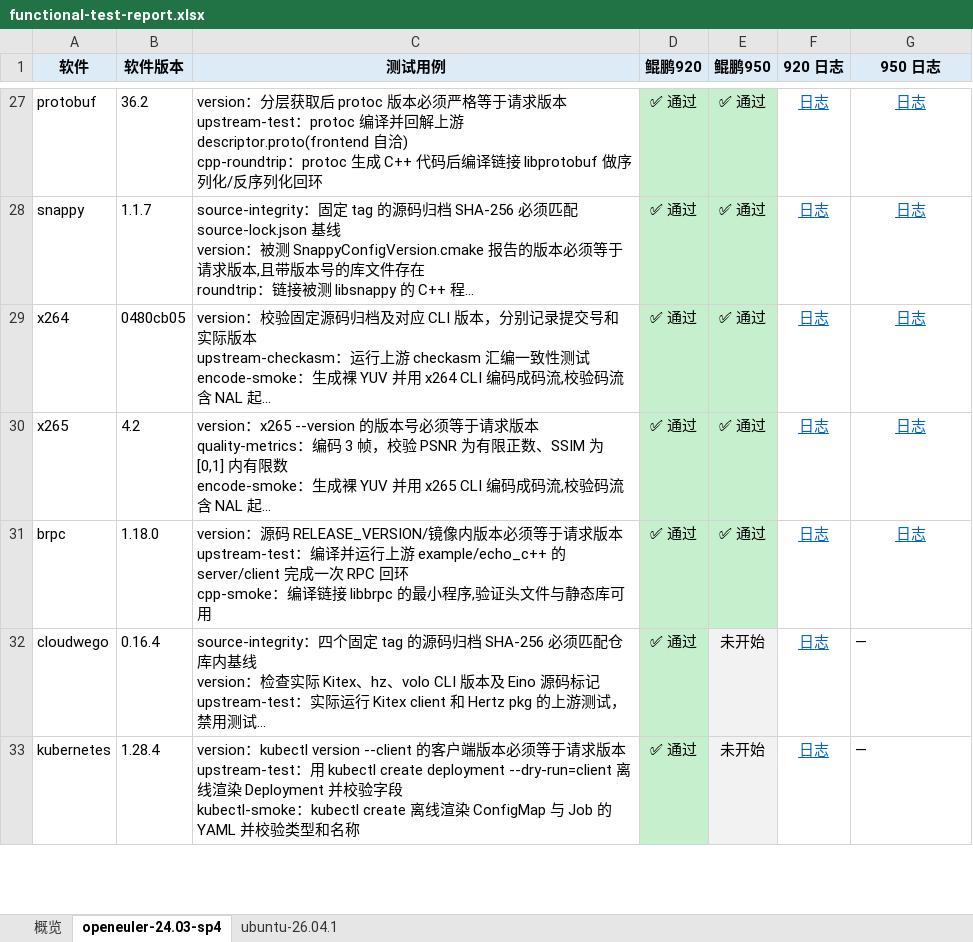
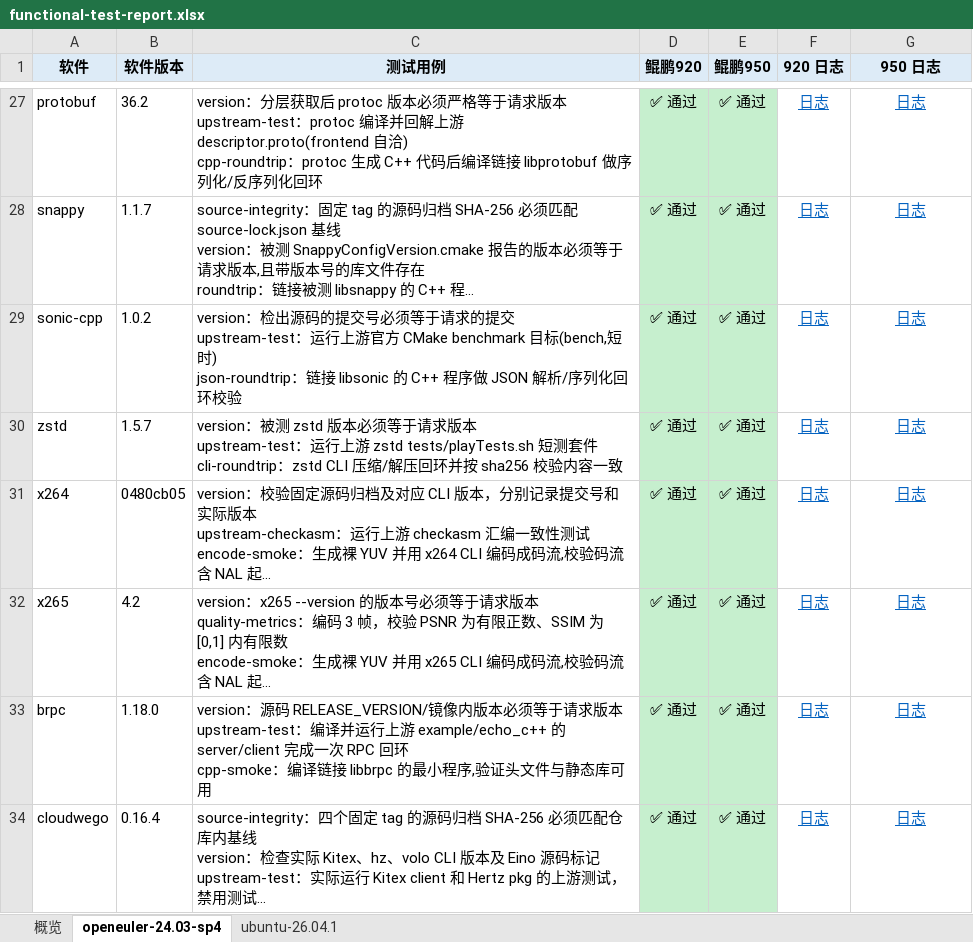
Before and after one commit to nv-action/vllm-benchmarks, an Excel workbook: doc/functional-test-report.xlsx, sheet openeuler-24.03-sp4, drawn as a sheet; only a part is shown, gaps mark what is left out; the shorter side is filled out with more unchanged rows; long unchanged cells end in …; values as stored, in another font and other column widths than the file's, no borders; addresses are those after the commit; ↵ is a line break in a cell; the diff covers the shown part only; the diff names each change by its address in the sheet, - before the commit and + after, or states it on an @@ line.

Commit message:
docs: refresh the envoy results and the Excel export
920 的 envoy 1.37.1/1.40.0 在 run 40283509141 上重测通过,920 openeuler 概览升到 44/45;Excel 按最新数据重新导出。

```diff
--- a/doc/functional-test-report.xlsx (sheet openeuler-24.03-sp4)
+++ b/doc/functional-test-report.xlsx (sheet openeuler-24.03-sp4)
+row 29: sonic-cpp | 1.0.2 | version：检出源码的提交号必须等于请求的提交 ↵ upstream-test：运行上游官方 CMake benchmark 目标(bench,短时) ↵ json-roundtrip：链接 libsonic 的 C++ 程序做 JSON 解析/序列化回环校验 | ✅ 通过 | ✅ 通过 | 日志 | 日志
+row 30: zstd | 1.5.7 | version：被测 zstd 版本必须等于请求版本 ↵ upstream-test：运行上游 zstd tests/playTests.sh 短测套件 ↵ cli-roundtrip：zstd CLI 压缩/解压回环并按 sha256 校验内容一致 | ✅ 通过 | ✅ 通过 | 日志 | 日志
-E34 (鲲鹏950): 未开始
+E34 (鲲鹏950): ✅ 通过
-E34 fill: #F2F2F2
+E34 fill: #C6EFCE
-G34 (950 日志): —
+G34 (950 日志): 日志
@@ G34 underline: off → on, text colour: black → #0563C1, alignment: left → center @@
```
Also changed, not shown: 4 added rows, 2 edited cells and cell formats elsewhere in this sheet, sheet 概览, 1 other file.
